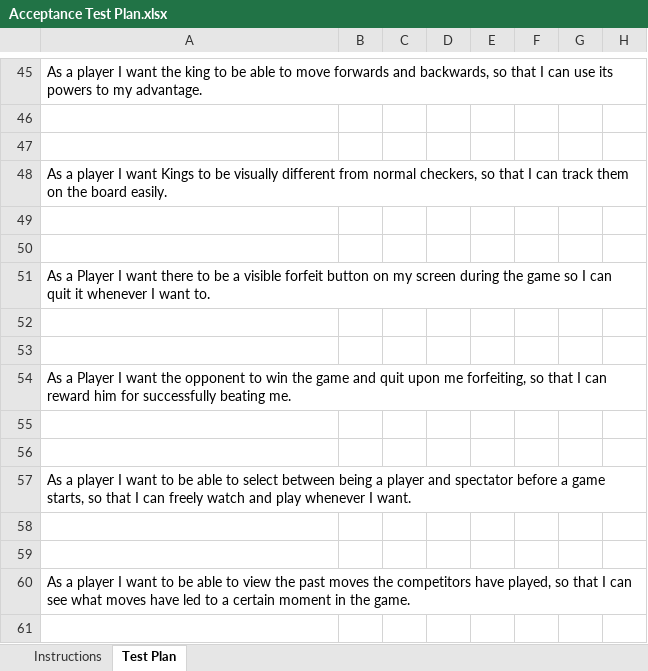
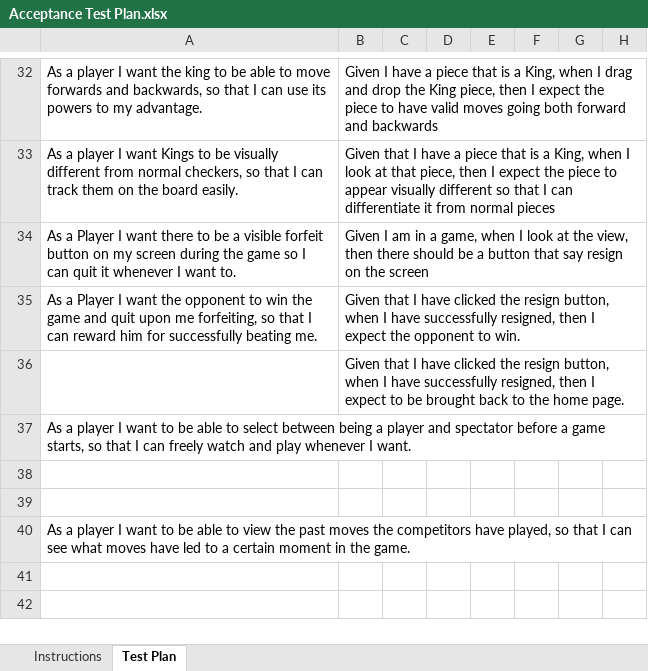
Before and after one commit to bcs4313/WebCheckers-Project-Archived, an Excel workbook: etc/Acceptance Test Plan.xlsx, sheet Test Plan, drawn as a sheet; only a part is shown, gaps mark what is left out; the shorter side is filled out with more unchanged rows; values as stored, in another font and other column widths than the file's, no borders; charts and pictures and conditional formats not drawn; removed rows and columns are numbered as before the commit, all else as after; the diff covers the shown part only; the diff names each change by its address in the sheet, - before the commit and + after, or states it on an @@ line.

Commit message:
Acceptance Test Plan.xlsx updated to now include acceptance criteria for all Sprint 2 Stories.

```diff
--- a/etc/Acceptance Test Plan.xlsx (sheet Test Plan)
+++ b/etc/Acceptance Test Plan.xlsx (sheet Test Plan)
-B32: (empty)
+B32: Given I have a piece that is a King, when I drag and drop the King piece, then I expect the piece to have valid moves going both forward and backwards
-row 46: (empty)
-row 47: (empty)
-B33: (empty)
+B33: Given that I have a piece that is a King, when I look at that piece, then I expect the piece to appear visually different so that I can differentiate it from normal pieces
-row 49: (empty)
-row 50: (empty)
-B34: (empty)
+B34: Given I am in a game, when I look at the view, then there should be a button that say resign on the screen
-row 52: (empty)
-row 53: (empty)
-B35: (empty)
+B35: Given that I have clicked the resign button, when I have successfully resigned, then I expect the opponent to win.
-B36: (empty)
+B36: Given that I have clicked the resign button, when I have successfully resigned, then I expect to be brought back to the home page.
-row 56: (empty)
```
Also changed, not shown: 2 added rows, 15 removed rows and 13 edited cells elsewhere in this sheet, charts or pictures.
